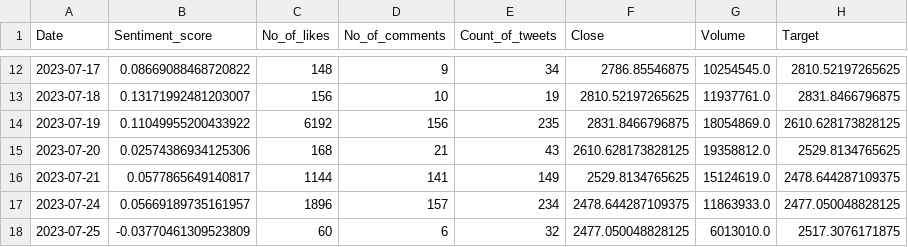
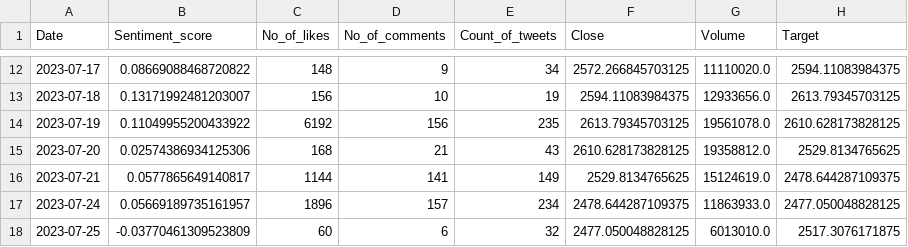
Before and after one commit to vishnuprksh/tradepilot_modular, a CSV file: final_df.csv, drawn as a sheet; only a part is shown, gaps mark what is left out; the diff covers the shown part only.

```diff
--- a/final_df.csv
+++ b/final_df.csv
@@ -12,4 +12,4 @@ Date,Sentiment_score,No_of_likes,No_of_comments,Count_of_tweets,Close,Volume,Tar
-2023-07-17,0.08669088468720822,148,9,34,2786.85546875,10254545.0,2810.52197265625
-2023-07-18,0.13171992481203007,156,10,19,2810.52197265625,11937761.0,2831.8466796875
-2023-07-19,0.11049955200433922,6192,156,235,2831.8466796875,18054869.0,2610.628173828125
+2023-07-17,0.08669088468720822,148,9,34,2572.266845703125,11110020.0,2594.11083984375
+2023-07-18,0.13171992481203007,156,10,19,2594.11083984375,12933656.0,2613.79345703125
+2023-07-19,0.11049955200433922,6192,156,235,2613.79345703125,19561078.0,2610.628173828125
 2023-07-20,0.02574386934125306,168,21,43,2610.628173828125,19358812.0,2529.8134765625
```
Also changed, not shown: 30 edited cells elsewhere in this file, filled_stock_data.csv, merged_final.csv, 9 other files.
